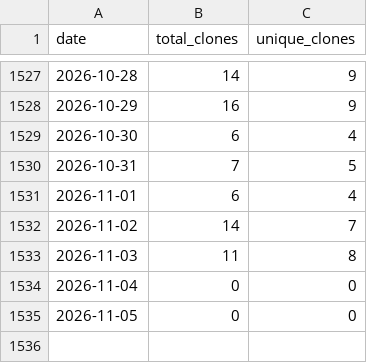
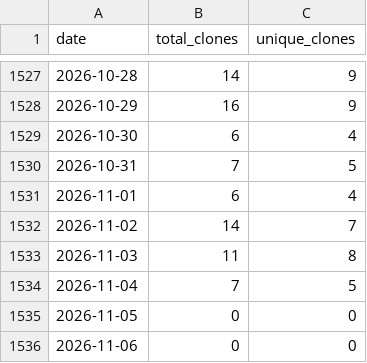
Before and after one commit to wumphlett/COMP-3700, a CSV file: .traffic/clones.csv, drawn as a sheet; only a part is shown, gaps mark what is left out.

Commit message:
Updating repository traffic

```diff
--- a/.traffic/clones.csv
+++ b/.traffic/clones.csv
@@ -1533,3 +1533,4 @@ date,total_clones,unique_clones
 2026-11-03,11,8
-2026-11-04,0,0
+2026-11-04,7,5
 2026-11-05,0,0
+2026-11-06,0,0
```
Also changed, not shown: .traffic/views.csv, 3 other files.
